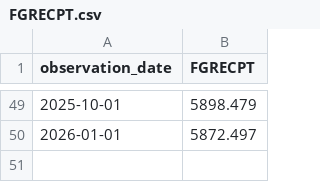
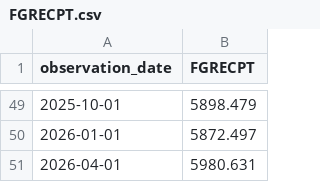
Before and after one commit to Garrincha077/NUEVO, a CSV file: research/fiscal-prospective/latest/FGRECPT.csv, drawn as a sheet; only a part is shown, gaps mark what is left out.

Commit message:
Refresh active GMLI Fiscal V2 vintage

```diff
--- a/research/fiscal-prospective/latest/FGRECPT.csv
+++ b/research/fiscal-prospective/latest/FGRECPT.csv
@@ -50 +50,2 @@ observation_date,FGRECPT
 2026-01-01,5872.497
+2026-04-01,5980.631
```
Also changed, not shown: research/fiscal-prospective/latest/FGEXPND.csv, research/fiscal-prospective/latest/GDP.csv, 1 other file.
